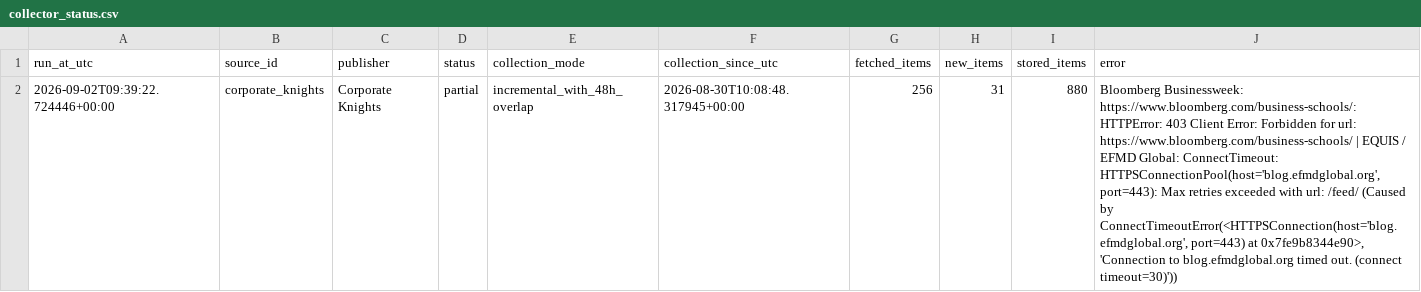
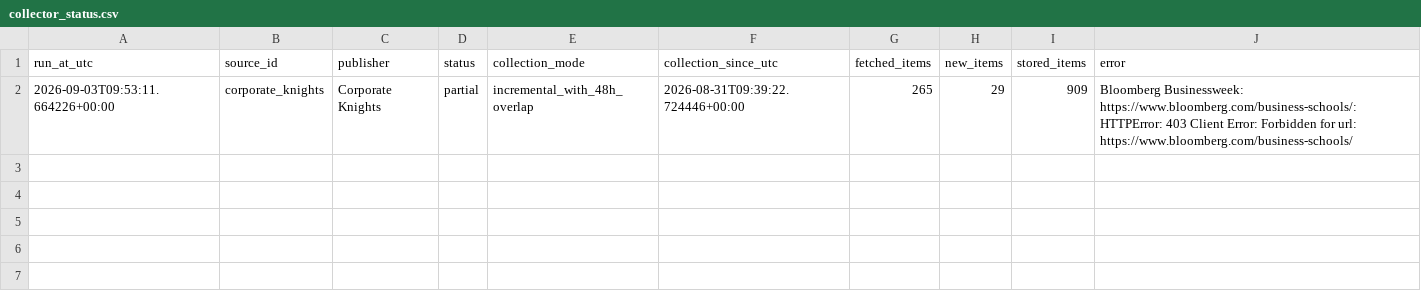
Before and after one commit to olgagaffarova/ESMT_newsflow, a CSV file: data/collector_status.csv, drawn as a sheet; the diff names each change by its address in the sheet, - before the commit and + after, or states it on an @@ line.

```diff
--- a/data/collector_status.csv
+++ b/data/collector_status.csv
-A2 (run_at_utc): 2026-09-02T09:39:22.724446+00:00
+A2 (run_at_utc): 2026-09-03T09:53:11.664226+00:00
-F2 (collection_since_utc): 2026-08-30T10:08:48.317945+00:00
+F2 (collection_since_utc): 2026-08-31T09:39:22.724446+00:00
-G2 (fetched_items): 256
+G2 (fetched_items): 265
-H2 (new_items): 31
+H2 (new_items): 29
-I2 (stored_items): 880
+I2 (stored_items): 909
-J2 (error): …url: https://www.bloomberg.com/business-schools/ | EQUIS / EFMD Global: ConnectTimeout: HTTPSConnectionPool(host='blog.efmdglobal.org', port=443): Max retries exceeded with url: /feed/ (Caused by ConnectTimeoutError(<HTTPSConnection(host='blog.efmdglobal.org', port=443) at 0x7fe9b8344e90>, 'Connection to blog.efmdglobal.org timed out. (connect timeout=30)'))
+J2 (error): …url: https://www.bloomberg.com/business-schools/
```
Also changed, not shown: 2 other files.
